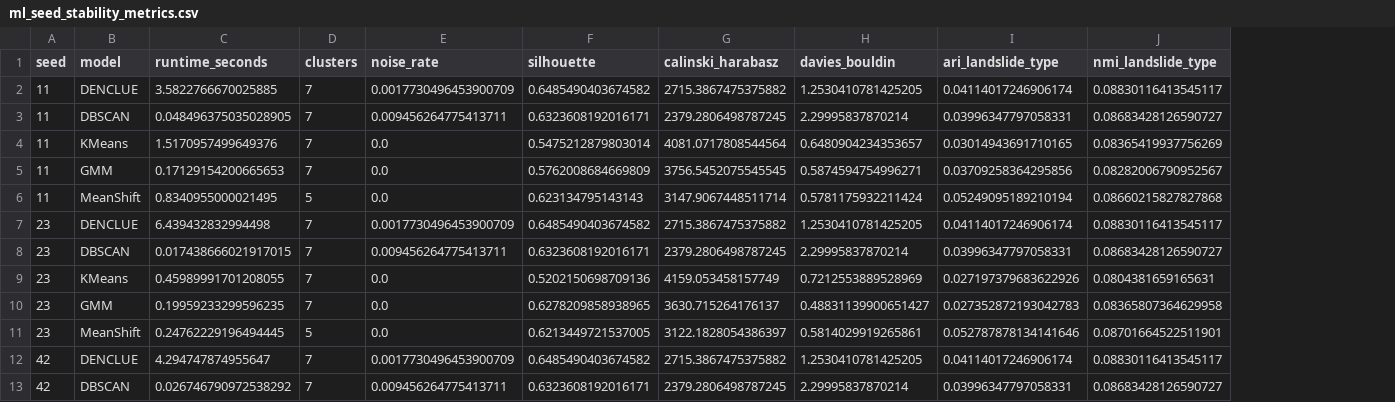
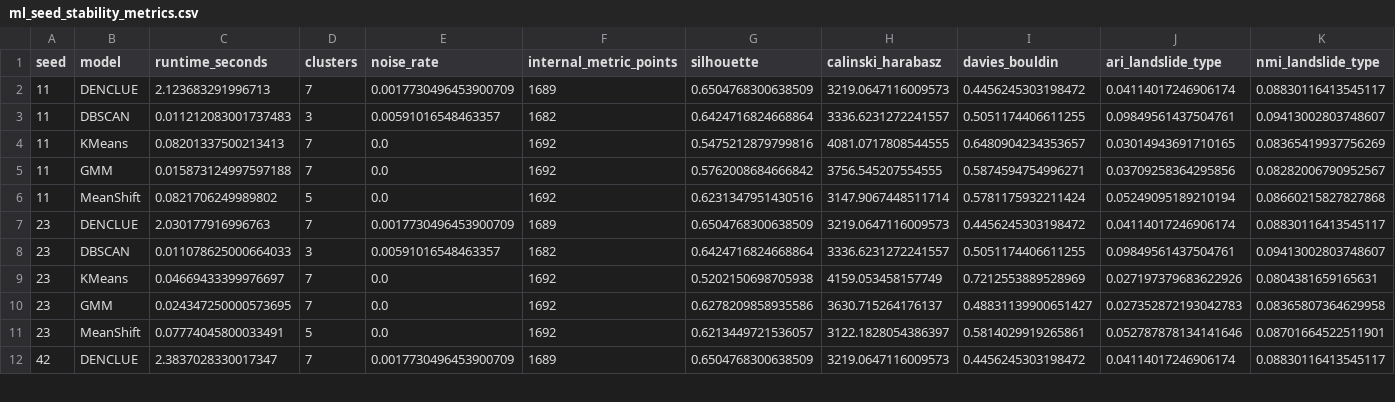
Before and after one commit to tadyuh76/machine-learning-final, a CSV file: outputs/tables/ml_seed_stability_metrics.csv, drawn as a sheet; only a part is shown; removed rows and columns are numbered as before the commit, all else as after; the diff covers the shown part only; the diff names each change by its address in the sheet, - before the commit and + after, or states it on an @@ line.

```diff
--- a/outputs/tables/ml_seed_stability_metrics.csv
+++ b/outputs/tables/ml_seed_stability_metrics.csv
+column F (internal_metric_points), row 2: 1689; rows 4-7: 1692 | 1692 | 1692 | 1689; rows 9-12: 1692 | 1692 | 1692 | 1689
-C2 (runtime_seconds): 3.5822766670025885
+C2 (runtime_seconds): 2.123683291996713
-G2 (silhouette): 0.6485490403674582
+G2 (silhouette): 0.6504768300638509
-H2 (calinski_harabasz): 2715.3867475375882
+H2 (calinski_harabasz): 3219.0647116009573
-I2 (davies_bouldin): 1.2530410781425205
+I2 (davies_bouldin): 0.4456245303198472
-row 3: 11 | DBSCAN | 0.048496375035028905 | 7 | 0.009456264775413711 | 0.6323608192016171 | 2379.2806498787245 | 2.29995837870214 | 0.03996347797058331 | 0.08683428126590727
+row 3: 11 | DBSCAN | 0.011212083001737483 | 3 | 0.00591016548463357 | 1682 | 0.6424716824668864 | 3336.6231272241557 | 0.5051174406611255 | 0.09849561437504761 | 0.09413002803748607
-C4 (runtime_seconds): 1.5170957499649376
+C4 (runtime_seconds): 0.08201337500213413
-G4 (silhouette): 0.5475212879803014
+G4 (silhouette): 0.5475212879799816
-H4 (calinski_harabasz): 4081.0717808544564
+H4 (calinski_harabasz): 4081.0717808544555
-C5 (runtime_seconds): 0.17129154200665653
+C5 (runtime_seconds): 0.015873124997597188
-G5 (silhouette): 0.5762008684669809
+G5 (silhouette): 0.5762008684666842
-H5 (calinski_harabasz): 3756.5452075545545
+H5 (calinski_harabasz): 3756.545207554555
-C6 (runtime_seconds): 0.8340955000021495
+C6 (runtime_seconds): 0.0821706249989802
-G6 (silhouette): 0.623134795143143
+G6 (silhouette): 0.6231347951430516
-C7 (runtime_seconds): 6.439432832994498
+C7 (runtime_seconds): 2.030177916996763
-G7 (silhouette): 0.6485490403674582
+G7 (silhouette): 0.6504768300638509
-H7 (calinski_harabasz): 2715.3867475375882
+H7 (calinski_harabasz): 3219.0647116009573
-I7 (davies_bouldin): 1.2530410781425205
+I7 (davies_bouldin): 0.4456245303198472
-row 8: 23 | DBSCAN | 0.017438666021917015 | 7 | 0.009456264775413711 | 0.6323608192016171 | 2379.2806498787245 | 2.29995837870214 | 0.03996347797058331 | 0.08683428126590727
+row 8: 23 | DBSCAN | 0.011078625000664033 | 3 | 0.00591016548463357 | 1682 | 0.6424716824668864 | 3336.6231272241557 | 0.5051174406611255 | 0.09849561437504761 | 0.09413002803748607
-C9 (runtime_seconds): 0.45989991701208055
+C9 (runtime_seconds): 0.04669433399976697
-G9 (silhouette): 0.5202150698709136
+G9 (silhouette): 0.5202150698705938
-C10 (runtime_seconds): 0.19959233299596235
+C10 (runtime_seconds): 0.024347250000573695
-G10 (silhouette): 0.6278209858938965
+G10 (silhouette): 0.6278209858935586
-C11 (runtime_seconds): 0.24762229196494445
+C11 (runtime_seconds): 0.07774045800033491
-G11 (silhouette): 0.6213449721537005
+G11 (silhouette): 0.6213449721536057
-C12 (runtime_seconds): 4.294747874955647
+C12 (runtime_seconds): 2.3837028330017347
-G12 (silhouette): 0.6485490403674582
+G12 (silhouette): 0.6504768300638509
-H12 (calinski_harabasz): 2715.3867475375882
+H12 (calinski_harabasz): 3219.0647116009573
-I12 (davies_bouldin): 1.2530410781425205
+I12 (davies_bouldin): 0.4456245303198472
-row 13: 42 | DBSCAN | 0.026746790972538292 | 7 | 0.009456264775413711 | 0.6323608192016171 | 2379.2806498787245 | 2.29995837870214 | 0.03996347797058331 | 0.08683428126590727
```
Also changed, not shown: 3 added rows, 2 removed rows and 27 edited cells elsewhere in this file, outputs/tables/ml_aggregation_dbscan_tuning.csv, outputs/tables/ml_aggregation_denclue_tuning.csv, 15 other files.
